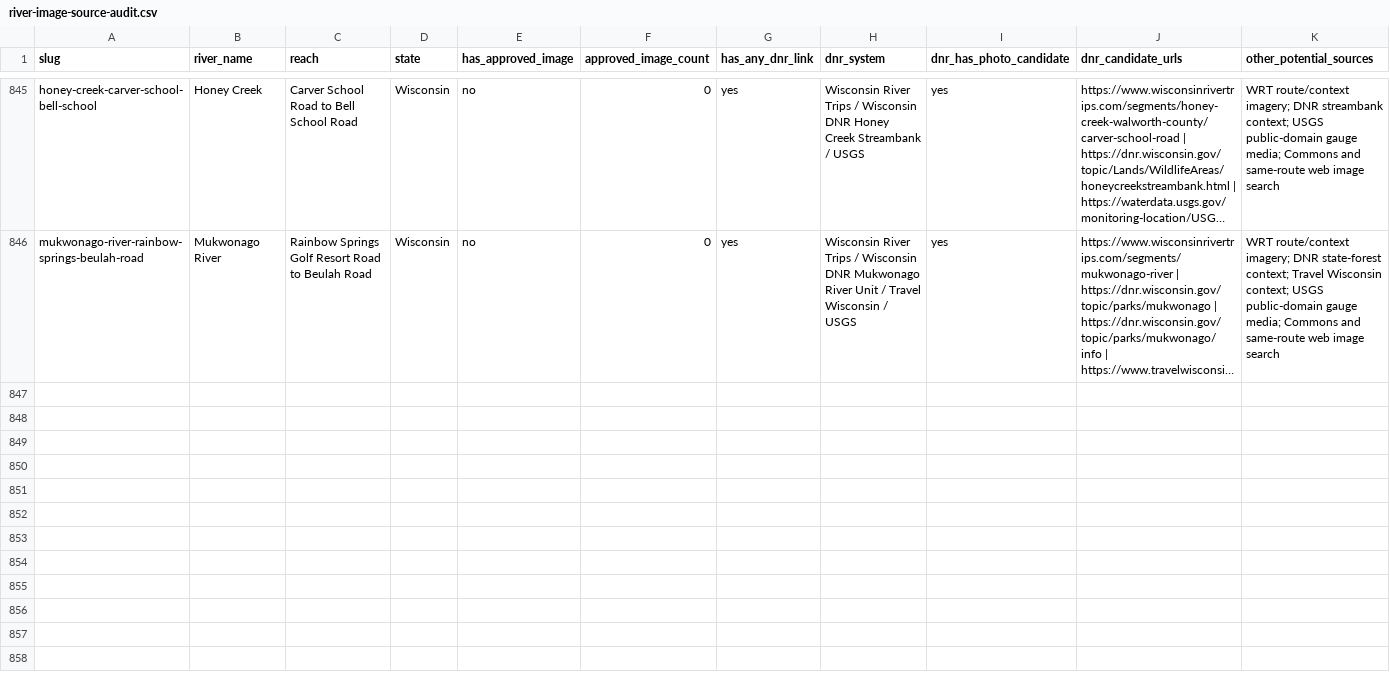
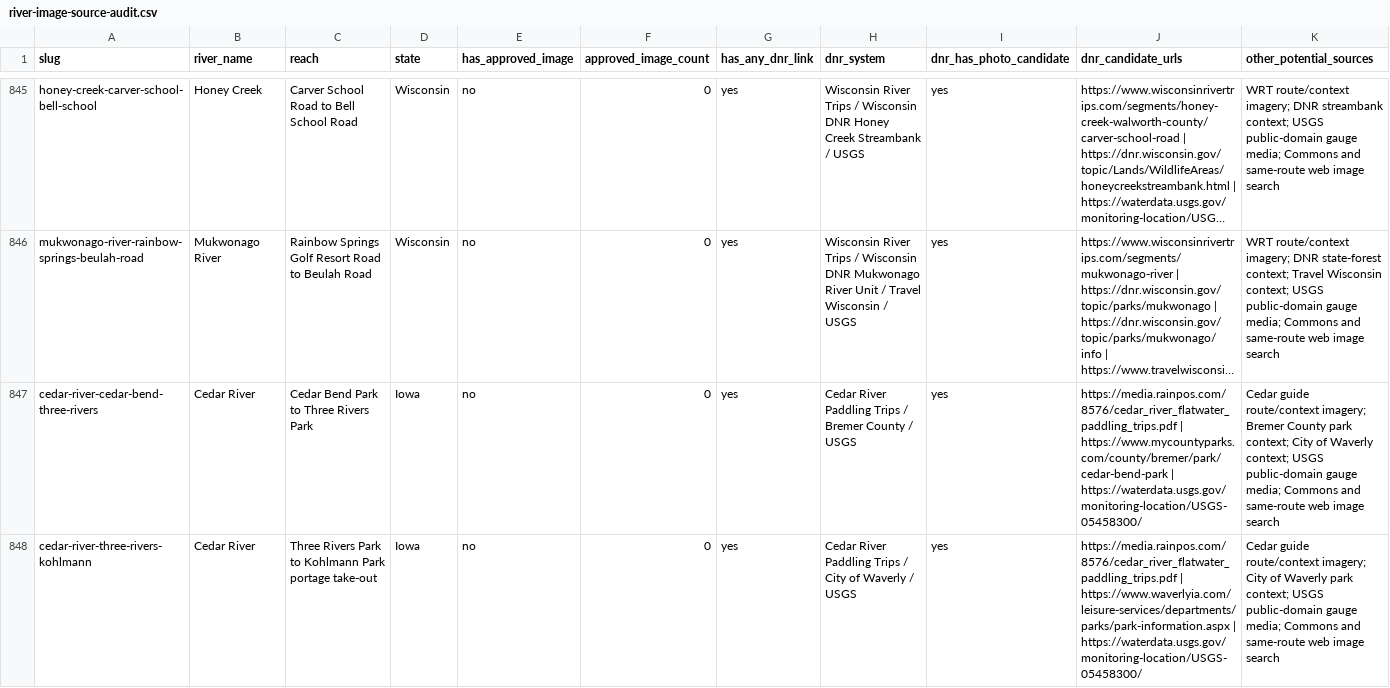
Before and after one commit to EckceptionalSolutions/PaddleTodayV2, a CSV file: docs/river-image-source-audit.csv, drawn as a sheet; only a part is shown, gaps mark what is left out; long unchanged cells end in …; rows hold the shown columns only; the diff covers the shown part only; the diff names each change by its address in the sheet, - before the commit and + after, or states it on an @@ line.

Commit message:
Add Iowa Cedar Waverly routes

```diff
--- a/docs/river-image-source-audit.csv
+++ b/docs/river-image-source-audit.csv
+row 847: cedar-river-cedar-bend-three-rivers | Cedar River | Cedar Bend Park to Three Rivers Park | Iowa | no | 0 | yes | Cedar River Paddling Trips / Bremer County / USGS | yes | https://media.rainpos.com/8576/cedar_river_flatwater_paddling_trips.pdf | https://www.mycountyparks.com/county/bremer/park/cedar-bend-park | https://waterdata.usgs.gov/monitoring-location/USGS-05458300/ | Cedar guide route/context imagery; Bremer County park context; City of Waverly context; USGS public-domain gauge media; Commons and same-route web image search
+row 848: cedar-river-three-rivers-kohlmann | Cedar River | Three Rivers Park to Kohlmann Park portage take-out | Iowa | no | 0 | yes | Cedar River Paddling Trips / City of Waverly / USGS | yes | https://media.rainpos.com/8576/cedar_river_flatwater_paddling_trips.pdf | https://www.waverlyia.com/leisure-services/departments/parks/park-information.aspx | https://waterdata.usgs.gov/monitoring-location/USGS-05458300/ | Cedar guide route/context imagery; City of Waverly park context; USGS public-domain gauge media; Commons and same-route web image search
```
Also changed, not shown: 1 added row elsewhere in this file, 25 other files.
